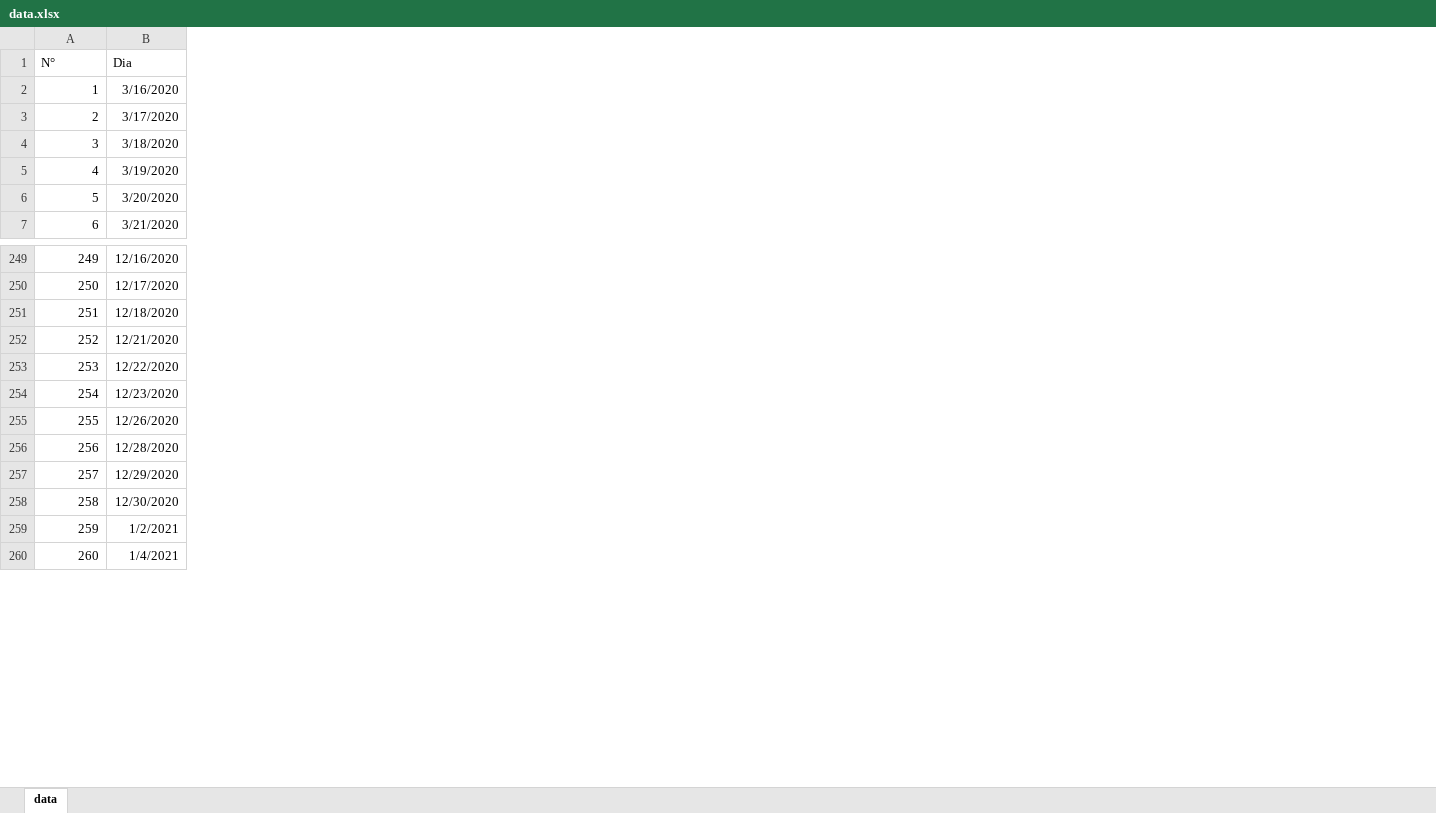
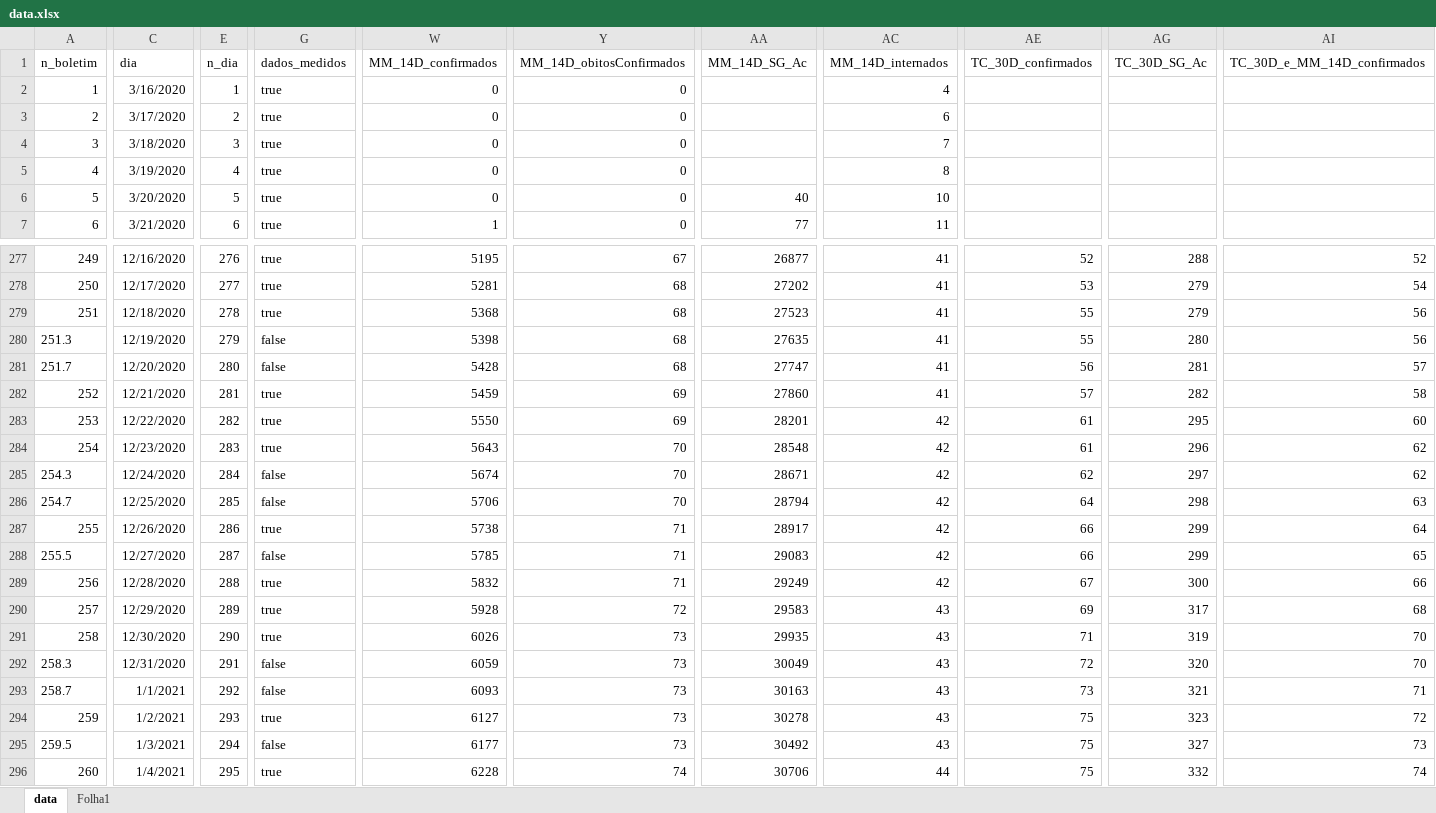
Before and after one commit to JorgeBaes/Dados-da-COVID-19-em-Sao-Carlos-SP, an Excel workbook: data/data.xlsx, sheet data, drawn as a sheet; only a part is shown, gaps mark what is left out; values as stored, in another font and other column widths than the file's, no borders; removed rows and columns are numbered as before the commit, all else as after; rows hold the shown columns only; the diff covers the shown part only; the diff names each change by its address in the sheet, - before the commit and + after, or states it on an @@ line.

```diff
--- a/data/data.xlsx (sheet data)
+++ b/data/data.xlsx (sheet data)
+sheet tab: Folha1
+column E, rows 2-7: 1 | 2 | 3 | 4 | 5 | 6; rows 277-279: 276 | 277 | 278; rows 282-284: 281 | 282 | 283; row 287: 286; rows 289-291: 288 | 289 | 290; row 294: 293; row 296: 295
+column G, rows 2-7: all true; rows 277-279: all true; rows 282-284: all true; row 287: true; rows 289-291: all true; row 294: true; row 296: true
+column W, rows 2-7: 0 | 0 | 0 | 0 | 0 | 1; rows 277-279: 5195 | 5281 | 5368; rows 282-284: 5459 | 5550 | 5643; row 287: 5738; rows 289-291: 5832 | 5928 | 6026; row 294: 6127; row 296: 6228
+column Y, rows 2-7: all 0; rows 277-279: 67 | 68 | 68; rows 282-284: 69 | 69 | 70; row 287: 71; rows 289-291: 71 | 72 | 73; row 294: 73; row 296: 74
+column AA, rows 6-7: 40 | 77; rows 277-279: 26877 | 27202 | 27523; rows 282-284: 27860 | 28201 | 28548; row 287: 28917; rows 289-291: 29249 | 29583 | 29935; row 294: 30278; row 296: 30706
+column AC, rows 2-7: 4 | 6 | 7 | 8 | 10 | 11; rows 277-279: all 41; rows 282-284: 41 | 42 | 42; row 287: 42; rows 289-291: 42 | 43 | 43; row 294: 43; row 296: 44
+column AE, rows 277-279: 52 | 53 | 55; rows 282-284: 57 | 61 | 61; row 287: 66; rows 289-291: 67 | 69 | 71; row 294: 75; row 296: 75
+column AG, rows 277-279: 288 | 279 | 279; rows 282-284: 282 | 295 | 296; row 287: 299; rows 289-291: 300 | 317 | 319; row 294: 323; row 296: 332
+column AI, rows 277-279: 52 | 54 | 56; rows 282-284: 58 | 60 | 62; row 287: 64; rows 289-291: 66 | 68 | 70; row 294: 72; row 296: 74
-row 1: N° | Dia
+row 1: n_boletim | dia | n_dia | dados_medidos | MM_14D_confirmados | MM_14D_obitosConfirmados | MM_14D_SG_Ac | MM_14D_internados | TC_30D_confirmados | TC_30D_SG_Ac | TC_30D_e_MM_14D_confirmados
+row 280: 251.3 | 12/19/2020 | 279 | false | 5398 | 68 | 27635 | 41 | 55 | 280 | 56
+row 281: 251.7 | 12/20/2020 | 280 | false | 5428 | 68 | 27747 | 41 | 56 | 281 | 57
+row 285: 254.3 | 12/24/2020 | 284 | false | 5674 | 70 | 28671 | 42 | 62 | 297 | 62
+row 286: 254.7 | 12/25/2020 | 285 | false | 5706 | 70 | 28794 | 42 | 64 | 298 | 63
+row 288: 255.5 | 12/27/2020 | 287 | false | 5785 | 71 | 29083 | 42 | 66 | 299 | 65
+row 292: 258.3 | 12/31/2020 | 291 | false | 6059 | 73 | 30049 | 43 | 72 | 320 | 70
+row 293: 258.7 | 1/1/2021 | 292 | false | 6093 | 73 | 30163 | 43 | 73 | 321 | 71
+row 295: 259.5 | 1/3/2021 | 294 | false | 6177 | 73 | 30492 | 43 | 75 | 327 | 73
```
Also changed, not shown: 70 added rows, 20 added columns and 8 removed columns elsewhere in this sheet, charts or pictures, 17 other files.
